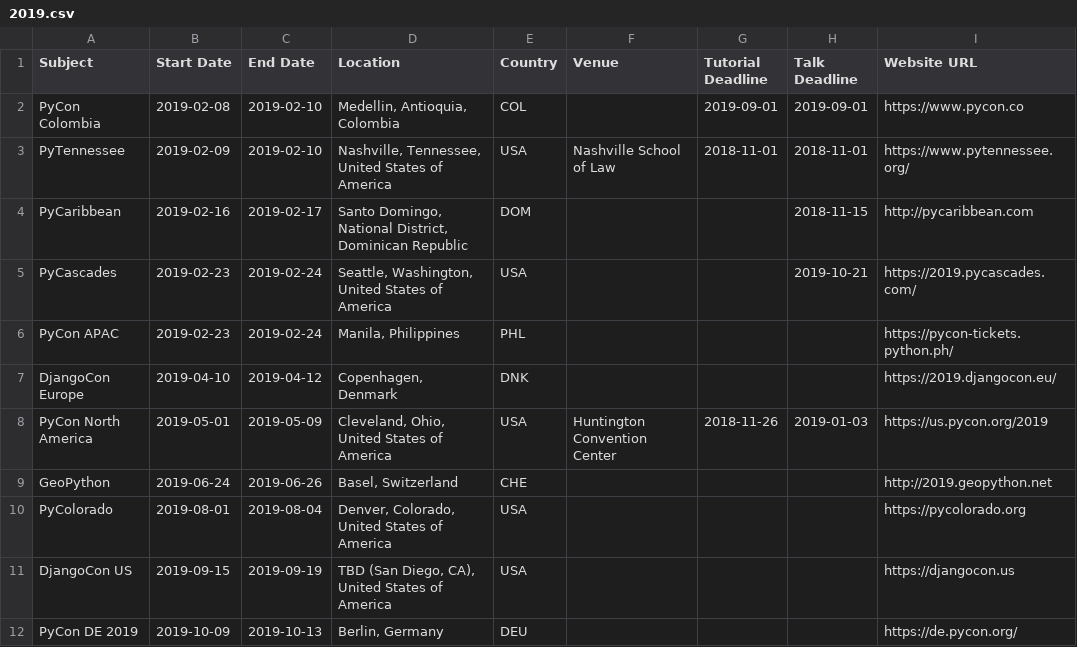
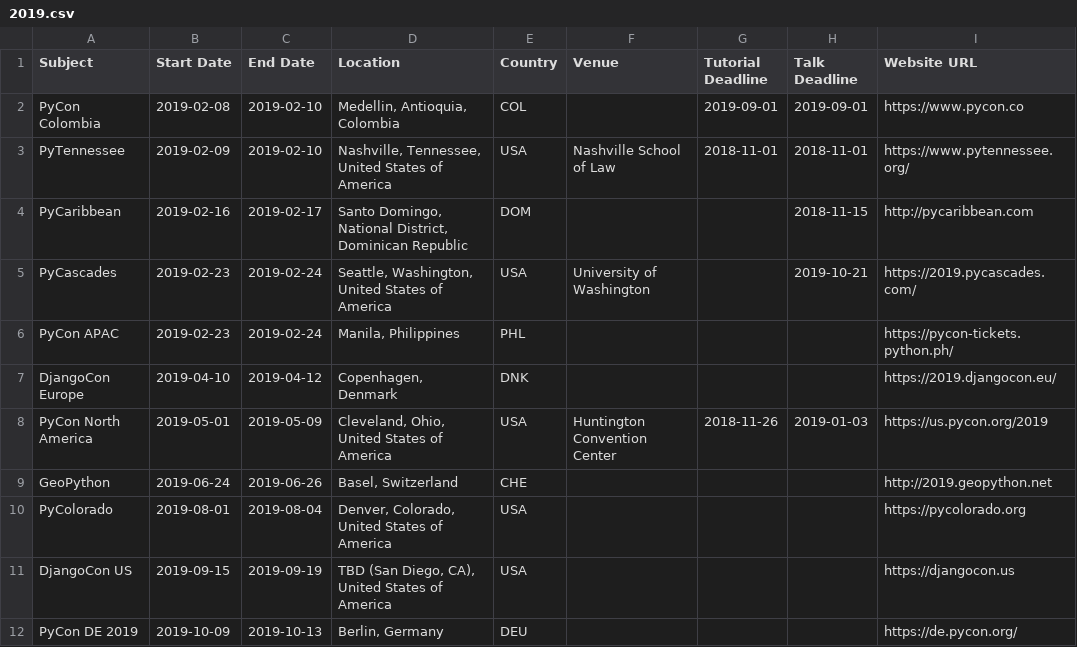
Before and after one commit to python-organizers/conferences, a CSV file: 2019.csv, drawn as a sheet; only a part is shown; the diff names each change by its address in the sheet, - before the commit and + after, or states it on an @@ line.

Commit message:
Add PyCascades venue name (#74)

```diff
--- a/2019.csv
+++ b/2019.csv
-F5 (Venue): (empty)
+F5 (Venue): University of Washington
```
Also changed, not shown: 2018.csv.
